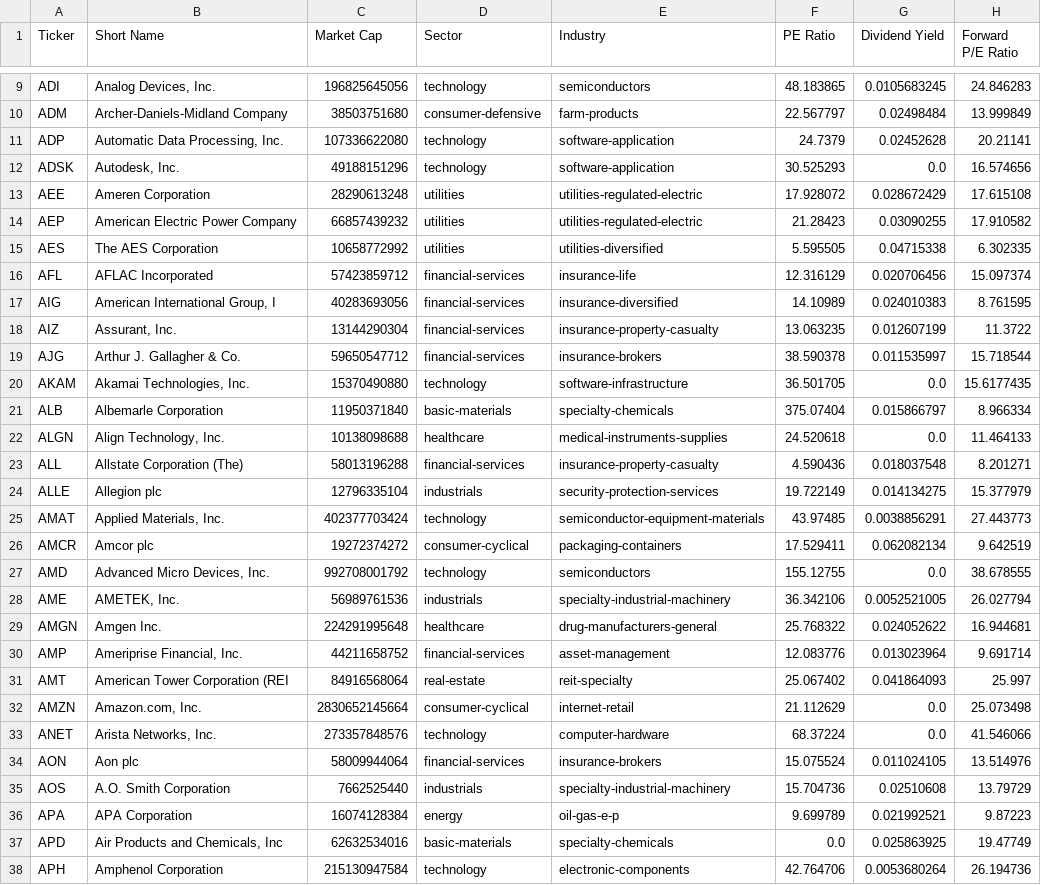
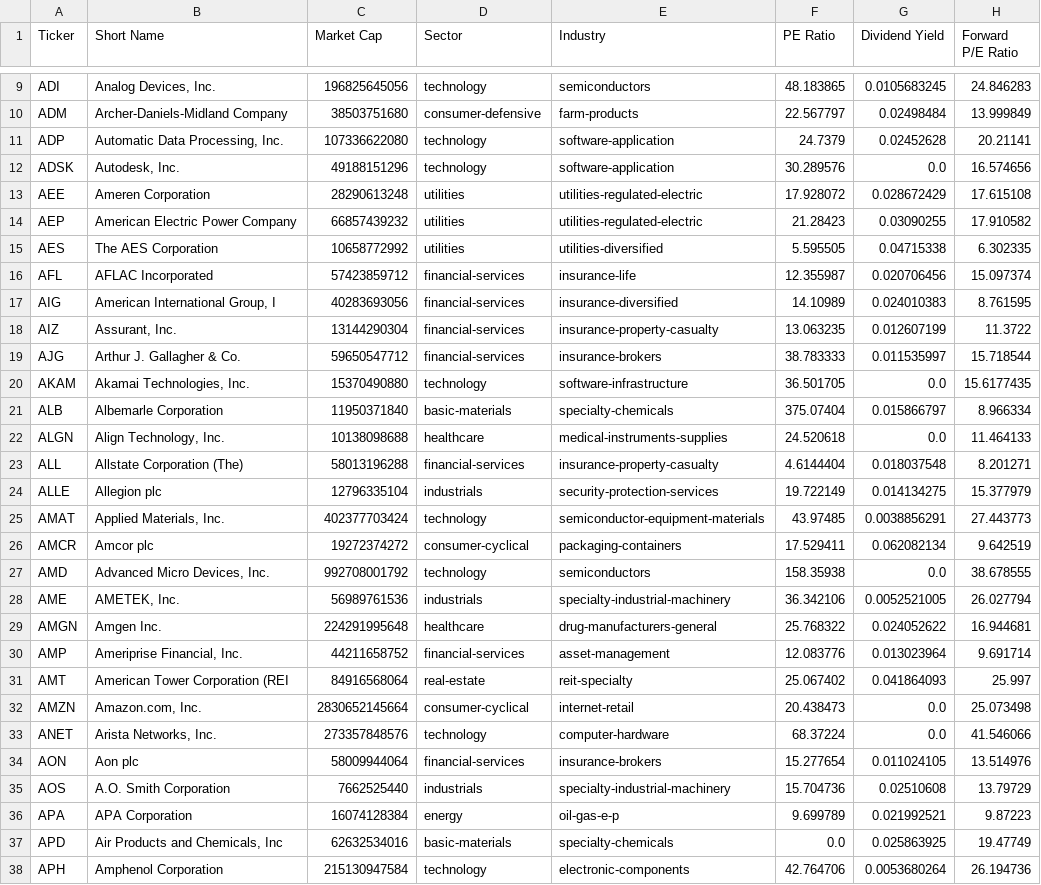
Before and after one commit to chenyicheng2008/sp500-OHLC, a CSV file: data/weekly_reutin/SP550_memory_combined.csv, drawn as a sheet; only a part is shown, gaps mark what is left out; the diff covers the shown part only; the diff names each change by its address in the sheet, - before the commit and + after, or states it on an @@ line.

```diff
--- a/data/weekly_reutin/SP550_memory_combined.csv
+++ b/data/weekly_reutin/SP550_memory_combined.csv
-F12 (PE Ratio): 30.525293
+F12 (PE Ratio): 30.289576
-F16 (PE Ratio): 12.316129
+F16 (PE Ratio): 12.355987
-F19 (PE Ratio): 38.590378
+F19 (PE Ratio): 38.783333
-F23 (PE Ratio): 4.590436
+F23 (PE Ratio): 4.6144404
-F27 (PE Ratio): 155.12755
+F27 (PE Ratio): 158.35938
-F32 (PE Ratio): 21.112629
+F32 (PE Ratio): 20.438473
-F34 (PE Ratio): 15.075524
+F34 (PE Ratio): 15.277654
```
Also changed, not shown: 92 edited cells elsewhere in this file, data/weekly_reutin/Memory_ohlc.csv, data/weekly_reutin/aisoft_df.csv, 1 other file.
